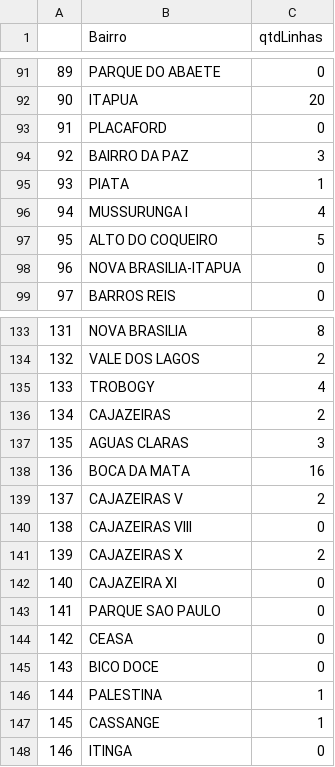
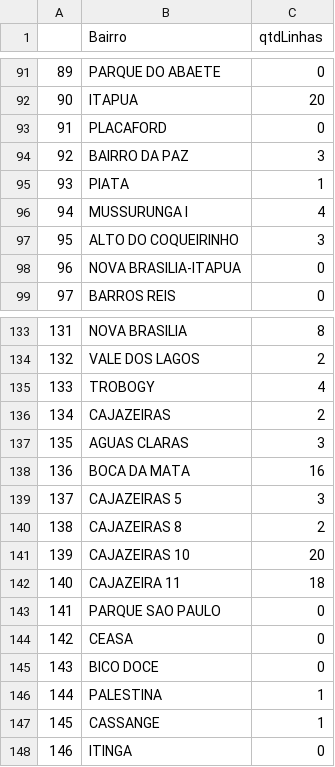
Before and after one commit to dagobertomedeiros/prospeccao_arvores_decisao, a CSV file: dados/bairros_qtd_linhas.csv, drawn as a sheet; only a part is shown, gaps mark what is left out.

```diff
--- a/dados/bairros_qtd_linhas.csv
+++ b/dados/bairros_qtd_linhas.csv
@@ -96,3 +96,3 @@
 94,MUSSURUNGA I,4
-95,ALTO DO COQUEIRO,5
+95,ALTO DO COQUEIRINHO,3
 96,NOVA BRASILIA-ITAPUA,0
@@ -138,6 +138,6 @@
 136,BOCA DA MATA,16
-137,CAJAZEIRAS V,2
-138,CAJAZEIRAS VIII,0
-139,CAJAZEIRAS X,2
-140,CAJAZEIRA XI,0
+137,CAJAZEIRAS 5,3
+138,CAJAZEIRAS 8,2
+139,CAJAZEIRAS 10,20
+140,CAJAZEIRA 11,18
 141,PARQUE SAO PAULO,0
```
Also changed, not shown: 2 other files.
